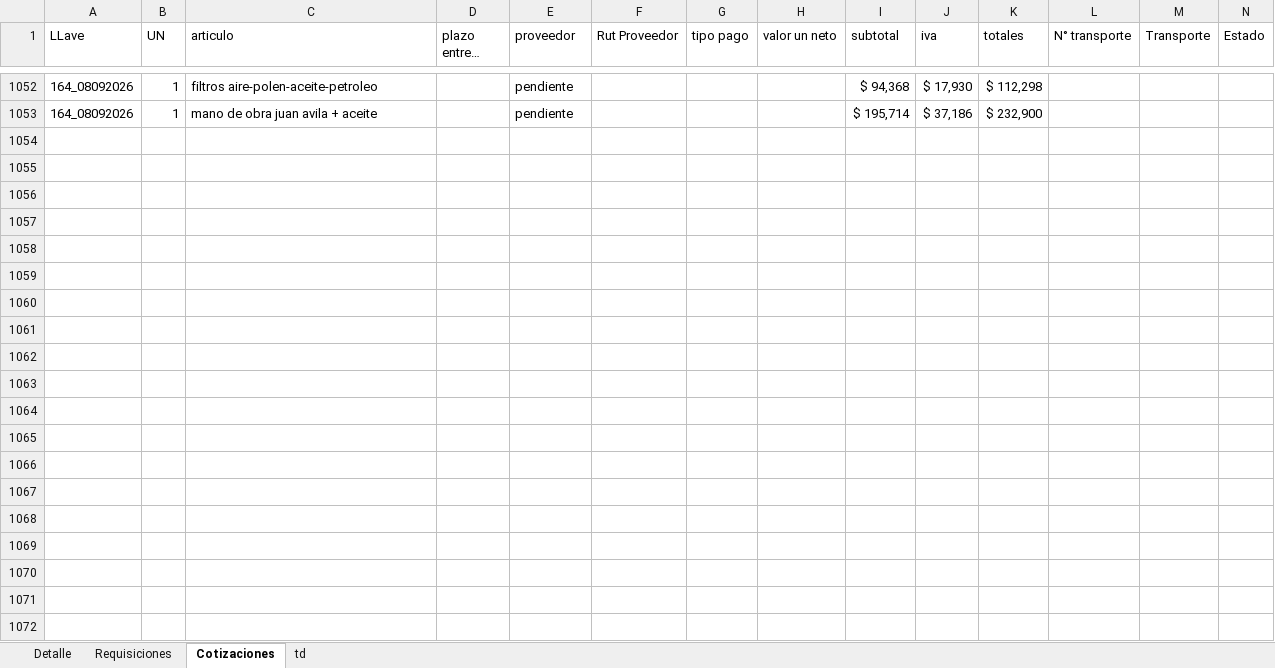
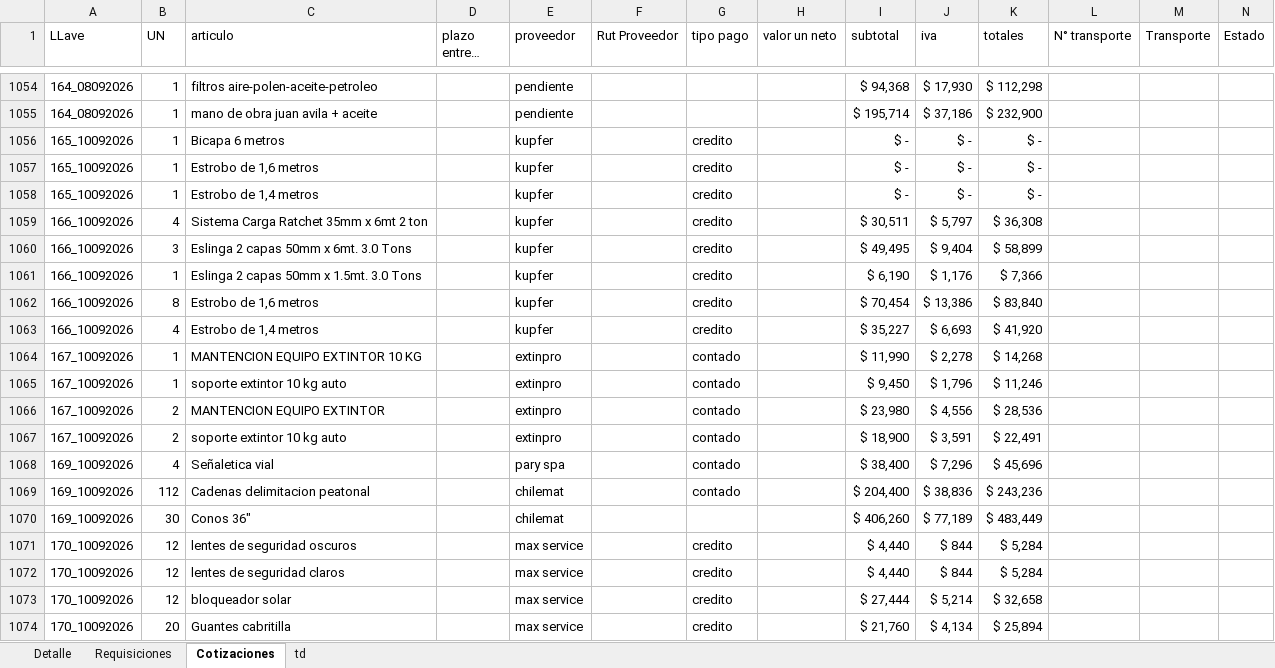
Before and after one commit to RodrigoCay/RequiAA, an Excel workbook: Detalle solicitudes OC.xlsx, sheet Cotizaciones, drawn as a sheet; only a part is shown, gaps mark what is left out; long unchanged cells end in …; values as stored, in another font and other column widths than the file's, no borders; table styles not drawn; the diff covers the shown part only; the diff names each change by its address in the sheet, - before the commit and + after, or states it on an @@ line.

```diff
--- a/Detalle solicitudes OC.xlsx (sheet Cotizaciones)
+++ b/Detalle solicitudes OC.xlsx (sheet Cotizaciones)
+row 1056: 165_10092026 | 1 | Bicapa 6 metros |  | kupfer |  | credito |  | $ - | $ - | $ -
+row 1057: 165_10092026 | 1 | Estrobo de 1,6 metros |  | kupfer |  | credito |  | $ - | $ - | $ -
+row 1058: 165_10092026 | 1 | Estrobo de 1,4 metros |  | kupfer |  | credito |  | $ - | $ - | $ -
+row 1059: 166_10092026 | 4 | Sistema Carga Ratchet 35mm x 6mt 2 ton |  | kupfer |  | credito |  | $ 30,511 | $ 5,797 | $ 36,308
+row 1060: 166_10092026 | 3 | Eslinga 2 capas 50mm x 6mt. 3.0 Tons |  | kupfer |  | credito |  | $ 49,495 | $ 9,404 | $ 58,899
+row 1061: 166_10092026 | 1 | Eslinga 2 capas 50mm x 1.5mt. 3.0 Tons |  | kupfer |  | credito |  | $ 6,190 | $ 1,176 | $ 7,366
+row 1062: 166_10092026 | 8 | Estrobo de 1,6 metros |  | kupfer |  | credito |  | $ 70,454 | $ 13,386 | $ 83,840
+row 1063: 166_10092026 | 4 | Estrobo de 1,4 metros |  | kupfer |  | credito |  | $ 35,227 | $ 6,693 | $ 41,920
+row 1064: 167_10092026 | 1 | MANTENCION EQUIPO EXTINTOR 10 KG |  | extinpro |  | contado |  | $ 11,990 | $ 2,278 | $ 14,268
+row 1065: 167_10092026 | 1 | soporte extintor 10 kg auto |  | extinpro |  | contado |  | $ 9,450 | $ 1,796 | $ 11,246
+row 1066: 167_10092026 | 2 | MANTENCION EQUIPO EXTINTOR |  | extinpro |  | contado |  | $ 23,980 | $ 4,556 | $ 28,536
+row 1067: 167_10092026 | 2 | soporte extintor 10 kg auto |  | extinpro |  | contado |  | $ 18,900 | $ 3,591 | $ 22,491
+row 1068: 169_10092026 | 4 | Señaletica vial |  | pary spa |  | contado |  | $ 38,400 | $ 7,296 | $ 45,696
+row 1069: 169_10092026 | 112 | Cadenas delimitacion peatonal |  | chilemat |  | contado |  | $ 204,400 | $ 38,836 | $ 243,236
+row 1070: 169_10092026 | 30 | Conos 36" |  | chilemat |  |  |  | $ 406,260 | $ 77,189 | $ 483,449
+row 1071: 170_10092026 | 12 | lentes de seguridad oscuros |  | max service |  | credito |  | $ 4,440 | $ 844 | $ 5,284
+row 1072: 170_10092026 | 12 | lentes de seguridad claros |  | max service |  | credito |  | $ 4,440 | $ 844 | $ 5,284
+row 1073: 170_10092026 | 12 | bloqueador solar |  | max service |  | credito |  | $ 27,444 | $ 5,214 | $ 32,658
+row 1074: 170_10092026 | 20 | Guantes cabritilla |  | max service |  | credito |  | $ 21,760 | $ 4,134 | $ 25,894
```
Also changed, not shown: 21 added rows and 58 edited cells elsewhere in this sheet, sheet Requisiciones, sheet Detalle, sheet td, Prueba.xlsx.
